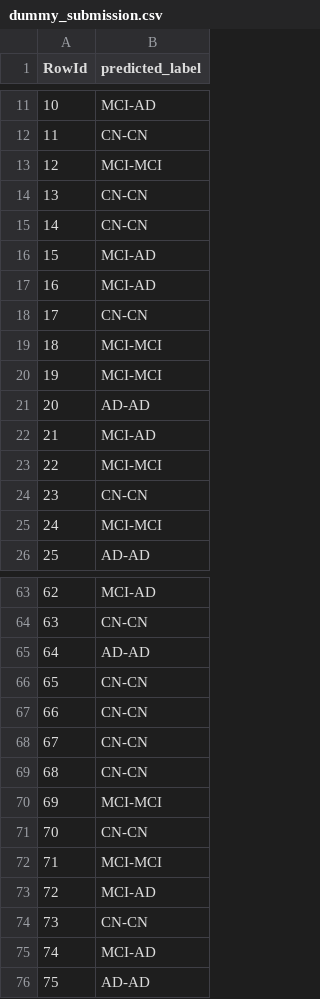
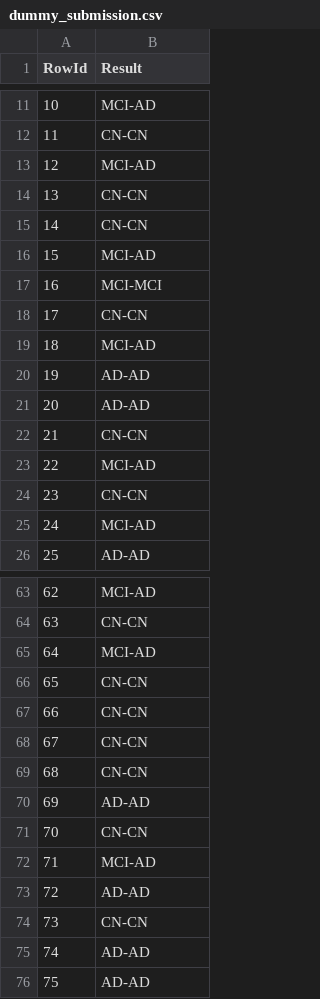
Before and after one commit to brunoalves8/DAA, a CSV file: datasets_alterados/dummy_submission.csv, drawn as a sheet; only a part is shown, gaps mark what is left out; the diff covers the shown part only.

```diff
--- a/datasets_alterados/dummy_submission.csv
+++ b/datasets_alterados/dummy_submission.csv
@@ -1 +1 @@
-RowId,predicted_label
+RowId,Result
@@ -12,3 +12,3 @@ RowId,predicted_label
 11,CN-CN
-12,MCI-MCI
+12,MCI-AD
 13,CN-CN
@@ -16,11 +16,11 @@ RowId,predicted_label
 15,MCI-AD
-16,MCI-AD
+16,MCI-MCI
 17,CN-CN
-18,MCI-MCI
-19,MCI-MCI
+18,MCI-AD
+19,AD-AD
 20,AD-AD
-21,MCI-AD
-22,MCI-MCI
+21,CN-CN
+22,MCI-AD
 23,CN-CN
-24,MCI-MCI
+24,MCI-AD
 25,AD-AD
@@ -64,3 +64,3 @@ RowId,predicted_label
 63,CN-CN
-64,AD-AD
+64,MCI-AD
 65,CN-CN
@@ -69,8 +69,8 @@ RowId,predicted_label
 68,CN-CN
-69,MCI-MCI
+69,AD-AD
 70,CN-CN
-71,MCI-MCI
-72,MCI-AD
+71,MCI-AD
+72,AD-AD
 73,CN-CN
-74,MCI-AD
+74,AD-AD
 75,AD-AD
```
Also changed, not shown: 11 edited cells elsewhere in this file, 1 other file.
